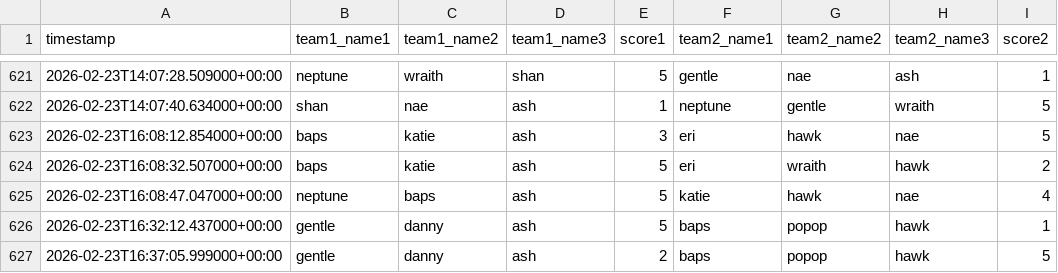
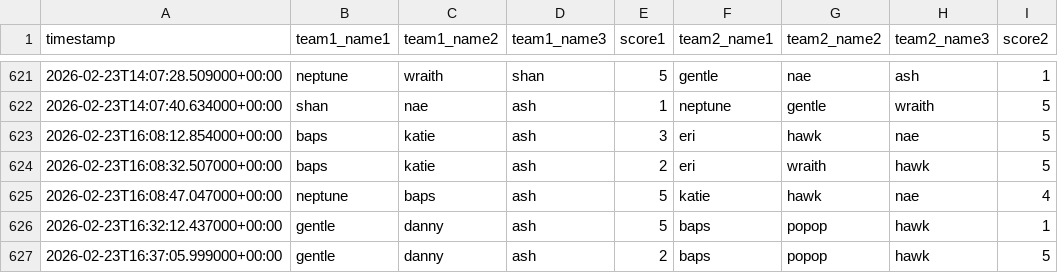
Before and after one commit to popopmc/popopmc.github.io, a CSV file: data/scoresfeb.csv, drawn as a sheet; only a part is shown, gaps mark what is left out.

Commit message:
Update scores: Manual changes

```diff
--- a/data/scoresfeb.csv
+++ b/data/scoresfeb.csv
@@ -623,3 +623,3 @@ timestamp,team1_name1,team1_name2,team1_name3,score1,team2_name1,team2_name2,tea
 2026-02-23T16:08:12.854000+00:00,baps,katie,ash,3,eri,hawk,nae,5
-2026-02-23T16:08:32.507000+00:00,baps,katie,ash,5,eri,wraith,hawk,2
+2026-02-23T16:08:32.507000+00:00,baps,katie,ash,2,eri,wraith,hawk,5
 2026-02-23T16:08:47.047000+00:00,neptune,baps,ash,5,katie,hawk,nae,4
```
